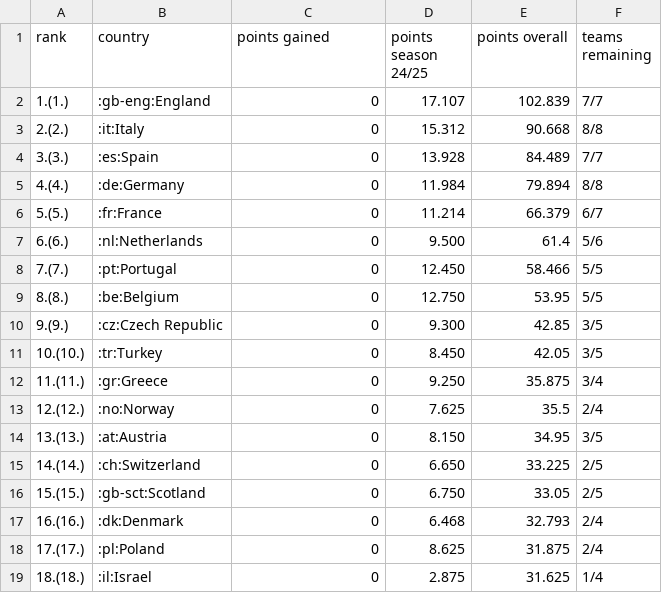
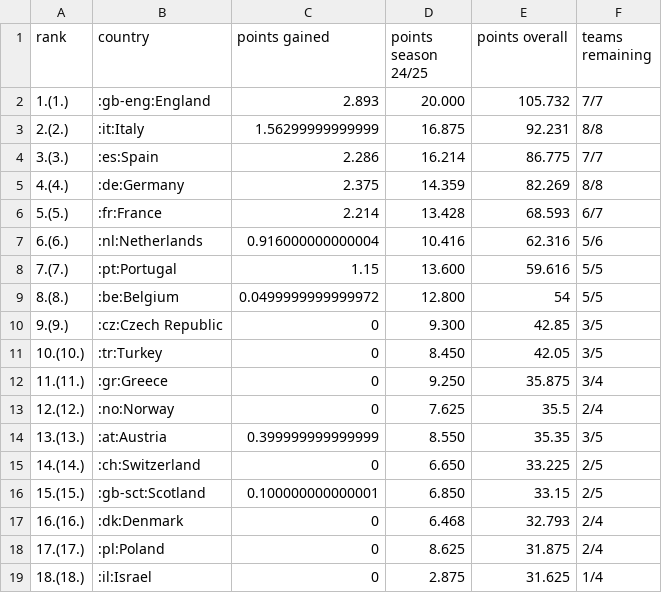
Before and after one commit to swissfootdata/UEFA_Rankings, a CSV file: Output/uefa_ranking.csv, drawn as a sheet; only a part is shown; the diff covers the shown part only.

```diff
--- a/Output/uefa_ranking.csv
+++ b/Output/uefa_ranking.csv
@@ -1,10 +1,10 @@
 "rank","country","points gained","points season 24/25","points overall","teams remaining"
-"1.(1.)",":gb-eng:England",0,"17.107",102.839,"7/7"
-"2.(2.)",":it:Italy",0,"15.312",90.668,"8/8"
-"3.(3.)",":es:Spain",0,"13.928",84.489,"7/7"
-"4.(4.)",":de:Germany",0,"11.984",79.894,"8/8"
-"5.(5.)",":fr:France",0,"11.214",66.379,"6/7"
-"6.(6.)",":nl:Netherlands",0,"9.500",61.4,"5/6"
-"7.(7.)",":pt:Portugal",0,"12.450",58.466,"5/5"
-"8.(8.)",":be:Belgium",0,"12.750",53.95,"5/5"
+"1.(1.)",":gb-eng:England",2.893,"20.000",105.732,"7/7"
+"2.(2.)",":it:Italy",1.56299999999999,"16.875",92.231,"8/8"
+"3.(3.)",":es:Spain",2.286,"16.214",86.775,"7/7"
+"4.(4.)",":de:Germany",2.375,"14.359",82.269,"8/8"
+"5.(5.)",":fr:France",2.214,"13.428",68.593,"6/7"
+"6.(6.)",":nl:Netherlands",0.916000000000004,"10.416",62.316,"5/6"
+"7.(7.)",":pt:Portugal",1.15,"13.600",59.616,"5/5"
+"8.(8.)",":be:Belgium",0.0499999999999972,"12.800",54,"5/5"
 "9.(9.)",":cz:Czech Republic",0,"9.300",42.85,"3/5"
@@ -13,5 +13,5 @@
 "12.(12.)",":no:Norway",0,"7.625",35.5,"2/4"
-"13.(13.)",":at:Austria",0,"8.150",34.95,"3/5"
+"13.(13.)",":at:Austria",0.399999999999999,"8.550",35.35,"3/5"
 "14.(14.)",":ch:Switzerland",0,"6.650",33.225,"2/5"
-"15.(15.)",":gb-sct:Scotland",0,"6.750",33.05,"2/5"
+"15.(15.)",":gb-sct:Scotland",0.100000000000001,"6.850",33.15,"2/5"
 "16.(16.)",":dk:Denmark",0,"6.468",32.793,"2/4"
```
Also changed, not shown: 6 edited cells elsewhere in this file, Output/ranking_map_data_teams.csv, Output/ranking_map_data_teams_season.csv, 8 other files.
